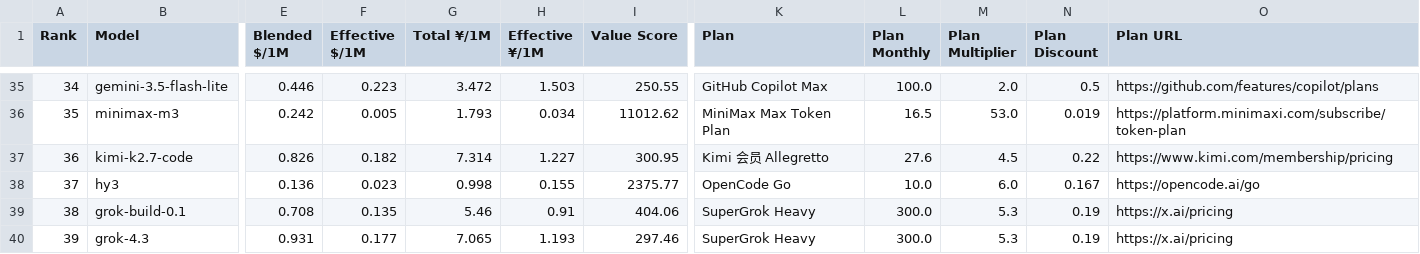
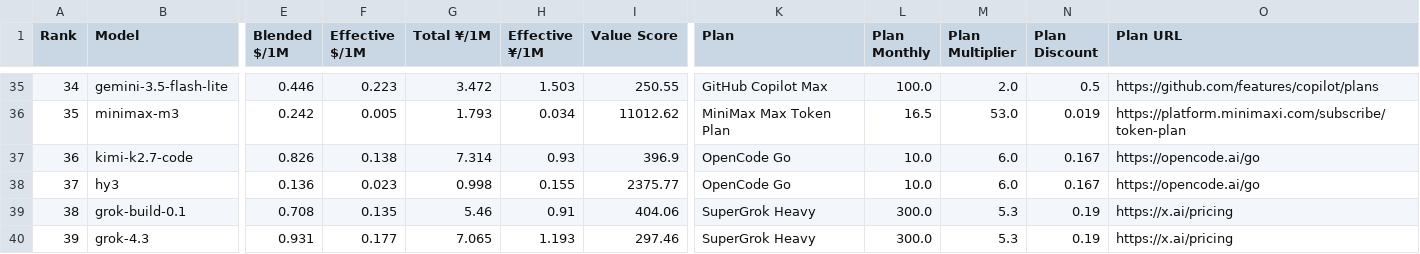
Before and after one commit to AVA-2568/AA-AI-Benchmark, a CSV file: results/value_scored.csv, drawn as a sheet; only a part is shown, gaps mark what is left out; the diff covers the shown part only; the diff names each change by its address in the sheet, - before the commit and + after, or states it on an @@ line.

```diff
--- a/results/value_scored.csv
+++ b/results/value_scored.csv
-F37 (Effective $/1M): 0.182
+F37 (Effective $/1M): 0.138
-H37 (Effective ¥/1M): 1.227
+H37 (Effective ¥/1M): 0.93
-I37 (Value Score): 300.95
+I37 (Value Score): 396.9
-K37 (Plan): Kimi 会员 Allegretto
+K37 (Plan): OpenCode Go
-L37 (Plan Monthly): 27.6
+L37 (Plan Monthly): 10.0
-M37 (Plan Multiplier): 4.5
+M37 (Plan Multiplier): 6.0
-N37 (Plan Discount): 0.22
+N37 (Plan Discount): 0.167
-O37 (Plan URL): https://www.kimi.com/membership/pricing
+O37 (Plan URL): https://opencode.ai/go
```
Also changed, not shown: 32 edited cells elsewhere in this file, results/general_scored.csv, results/text_scored.csv, 7 other files.
